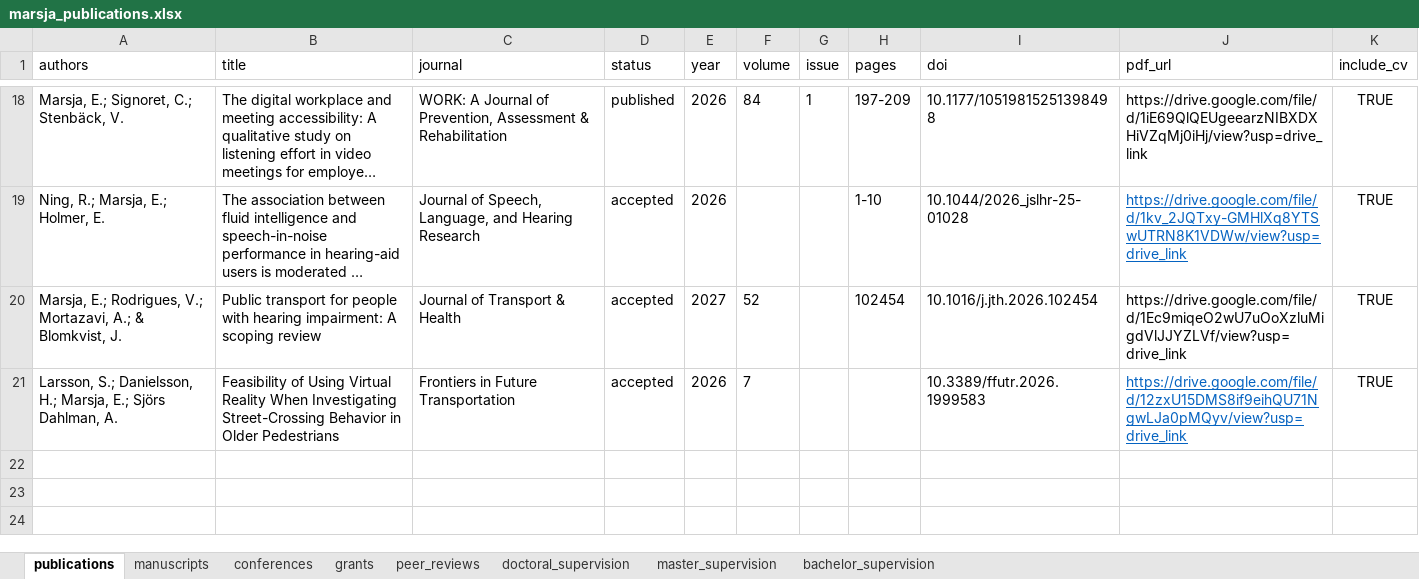
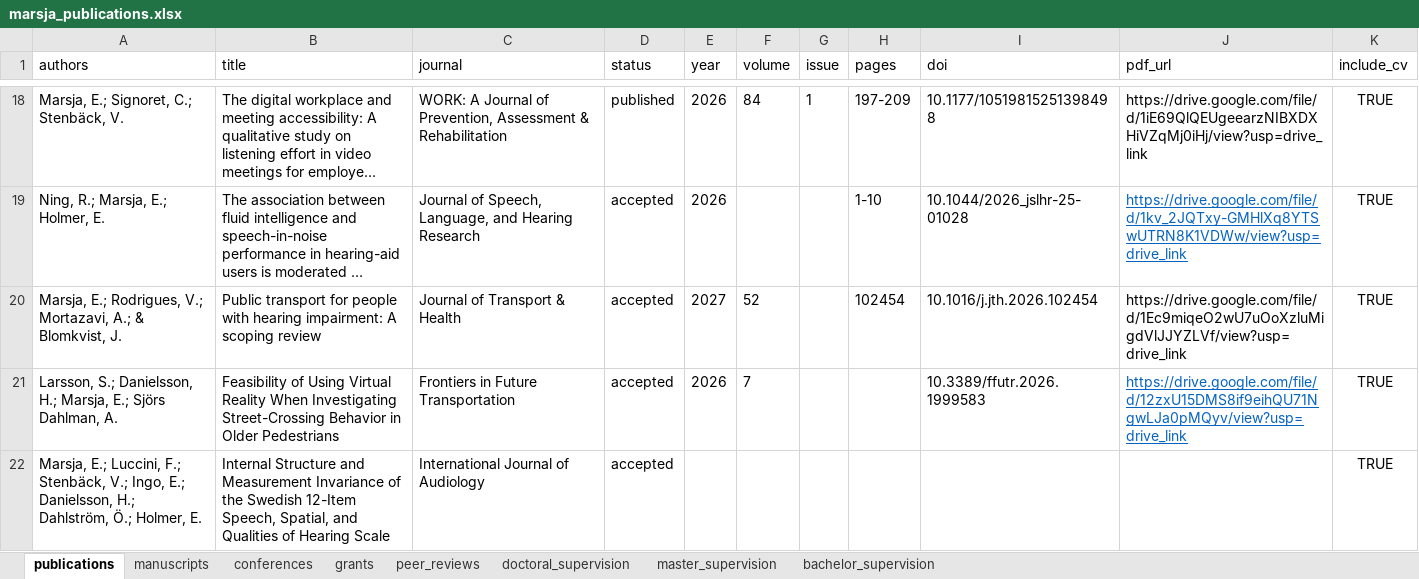
Before and after one commit to marsja/CV, an Excel workbook: Data/marsja_publications.xlsx, sheet publications, drawn as a sheet; only a part is shown, gaps mark what is left out; long unchanged cells end in …; values as stored, in another font and other column widths than the file's, no borders; conditional formats and table styles not drawn; the diff names each change by its address in the sheet, - before the commit and + after, or states it on an @@ line.

Commit message:
Paper accepted in International Journal of Audiology

```diff
--- a/Data/marsja_publications.xlsx (sheet publications)
+++ b/Data/marsja_publications.xlsx (sheet publications)
+row 22: Marsja, E.; Luccini, F.; Stenbäck, V.; Ingo, E.; Danielsson, H.; Dahlström, Ö.; Holmer, E. | Internal Structure and Measurement Invariance of the Swedish 12-Item Speech, Spatial, and Qualities of Hearing Scale | International Journal of Audiology | accepted |  |  |  |  |  |  | TRUE
```
Also changed, not shown: sheet manuscripts, 3 other files.
